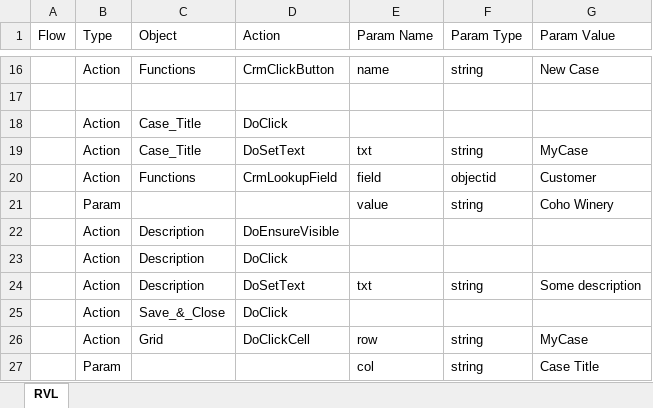
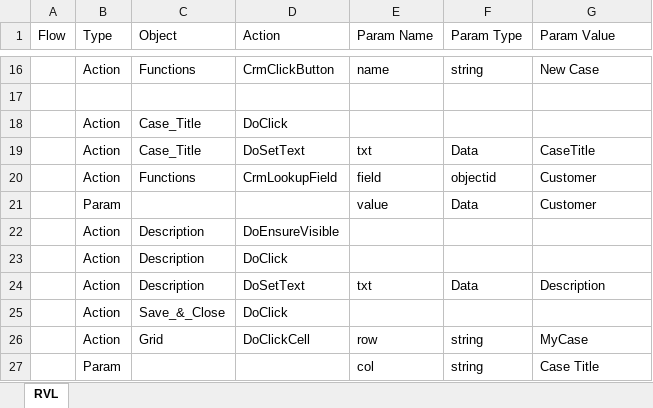
Before and after one commit to Inflectra/rapise-unified-service-desk, an Excel workbook: USDFramework/TC_CreateNewCase/Main.rvl.xlsx, sheet RVL, drawn as a sheet; only a part is shown, gaps mark what is left out; values as stored, in another font and other column widths than the file's, no borders; the diff names each change by its address in the sheet, - before the commit and + after, or states it on an @@ line.

Commit message:
Data-driven

```diff
--- a/USDFramework/TC_CreateNewCase/Main.rvl.xlsx (sheet RVL)
+++ b/USDFramework/TC_CreateNewCase/Main.rvl.xlsx (sheet RVL)
-F19 (Param Type): string
+F19 (Param Type): Data
-G19 (Param Value): MyCase
+G19 (Param Value): CaseTitle
-F21 (Param Type): string
+F21 (Param Type): Data
-G21 (Param Value): Coho Winery
+G21 (Param Value): Customer
-F24 (Param Type): string
+F24 (Param Type): Data
-G24 (Param Value): Some description
+G24 (Param Value): Description
```
Also changed, not shown: 1 other file.
